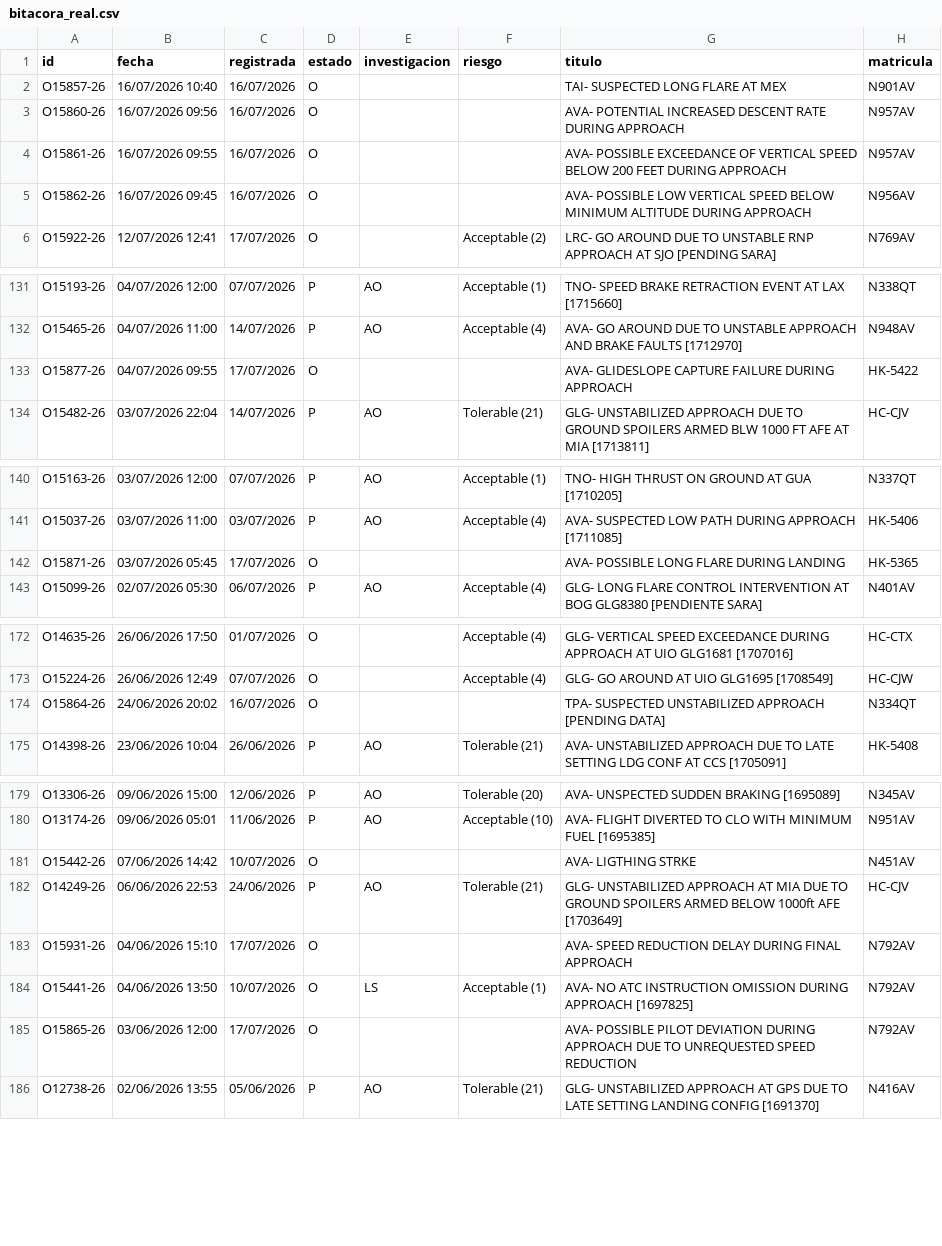
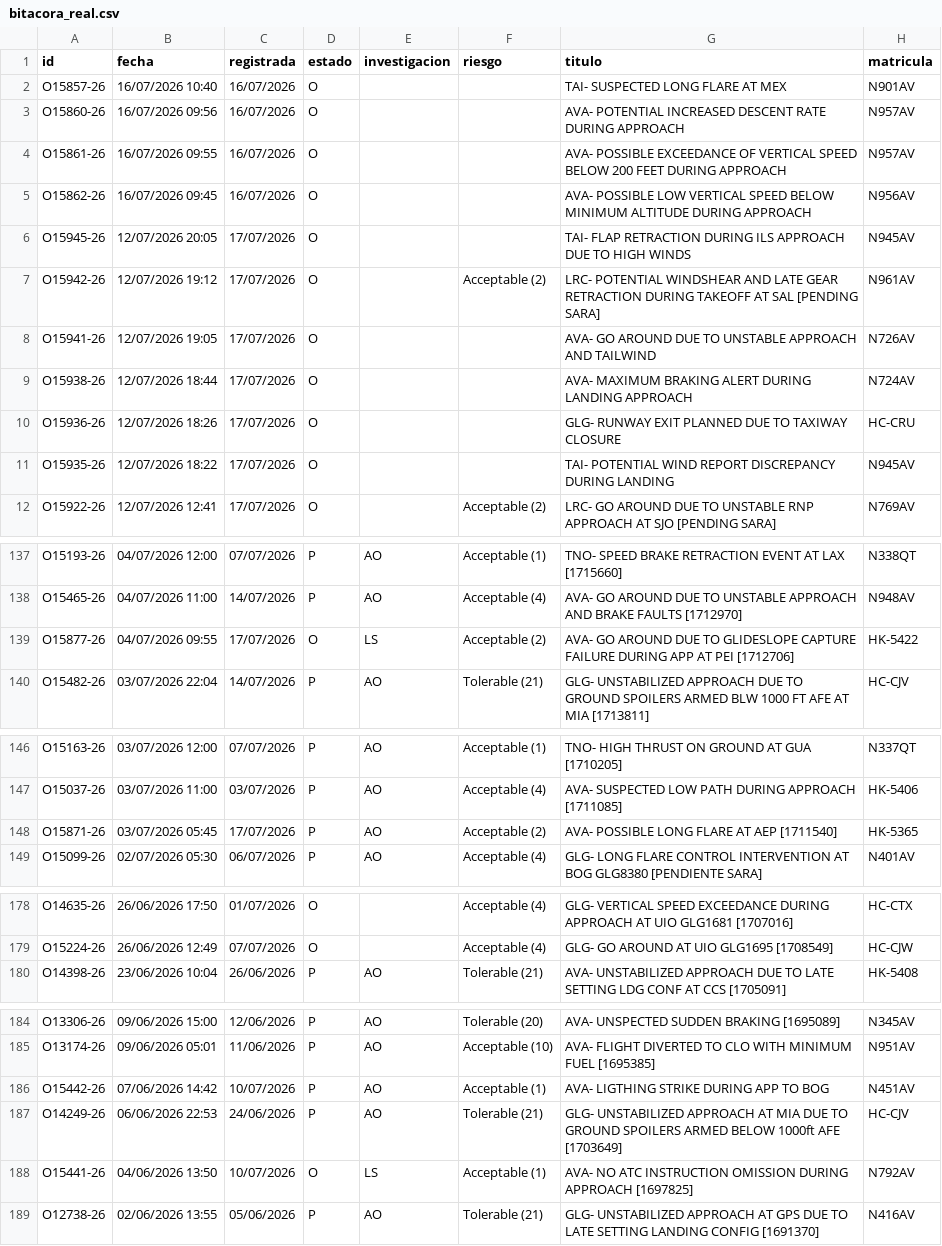
Before and after one commit to luibernip/aqd-72bb9e5fcc08, a CSV file: bitacora_real.csv, drawn as a sheet; only a part is shown, gaps mark what is left out; the diff covers the shown part only.

```diff
--- a/bitacora_real.csv
+++ b/bitacora_real.csv
@@ -5,2 +5,8 @@ O15861-26;16/07/2026 09:55;16/07/2026;O;;;AVA- POSSIBLE EXCEEDANCE OF VERTICAL S
 O15862-26;16/07/2026 09:45;16/07/2026;O;;;AVA- POSSIBLE LOW VERTICAL SPEED BELOW MINIMUM ALTITUDE DURING APPROACH;N956AV
+O15945-26;12/07/2026 20:05;17/07/2026;O;;;TAI- FLAP RETRACTION DURING ILS APPROACH DUE TO HIGH WINDS;N945AV
+O15942-26;12/07/2026 19:12;17/07/2026;O;;Acceptable (2);LRC- POTENTIAL WINDSHEAR AND LATE GEAR RETRACTION DURING TAKEOFF AT SAL [PENDING SARA];N961AV
+O15941-26;12/07/2026 19:05;17/07/2026;O;;;AVA- GO AROUND DUE TO UNSTABLE APPROACH AND TAILWIND;N726AV
+O15938-26;12/07/2026 18:44;17/07/2026;O;;;AVA- MAXIMUM BRAKING ALERT DURING LANDING APPROACH;N724AV
+O15936-26;12/07/2026 18:26;17/07/2026;O;;;GLG- RUNWAY EXIT PLANNED DUE TO TAXIWAY CLOSURE;HC-CRU
+O15935-26;12/07/2026 18:22;17/07/2026;O;;;TAI- POTENTIAL WIND REPORT DISCREPANCY DURING LANDING;N945AV
 O15922-26;12/07/2026 12:41;17/07/2026;O;;Acceptable (2);LRC- GO AROUND DUE TO UNSTABLE RNP APPROACH AT SJO [PENDING SARA];N769AV
@@ -132,3 +138,3 @@ O15193-26;04/07/2026 12:00;07/07/2026;P;AO;Acceptable (1);TNO- SPEED BRAKE RETRA
 O15465-26;04/07/2026 11:00;14/07/2026;P;AO;Acceptable (4);AVA- GO AROUND DUE TO UNSTABLE APPROACH AND BRAKE FAULTS [1712970];N948AV
-O15877-26;04/07/2026 09:55;17/07/2026;O;;;AVA- GLIDESLOPE CAPTURE FAILURE DURING APPROACH;HK-5422
+O15877-26;04/07/2026 09:55;17/07/2026;O;LS;Acceptable (2);AVA- GO AROUND DUE TO GLIDESLOPE CAPTURE FAILURE DURING APP AT PEI [1712706];HK-5422
 O15482-26;03/07/2026 22:04;14/07/2026;P;AO;Tolerable (21);GLG- UNSTABILIZED APPROACH DUE TO GROUND SPOILERS ARMED BLW 1000 FT AFE AT MIA [1713811];HC-CJV
@@ -141,3 +147,3 @@ O15163-26;03/07/2026 12:00;07/07/2026;P;AO;Acceptable (1);TNO- HIGH THRUST ON GR
 O15037-26;03/07/2026 11:00;03/07/2026;P;AO;Acceptable (4);AVA- SUSPECTED LOW PATH DURING APPROACH [1711085];HK-5406
-O15871-26;03/07/2026 05:45;17/07/2026;O;;;AVA- POSSIBLE LONG FLARE DURING LANDING;HK-5365
+O15871-26;03/07/2026 05:45;17/07/2026;P;AO;Acceptable (2);AVA- POSSIBLE LONG FLARE AT AEP [1711540];HK-5365
 O15099-26;02/07/2026 05:30;06/07/2026;P;AO;Acceptable (4);GLG- LONG FLARE CONTROL INTERVENTION AT BOG GLG8380 [PENDIENTE SARA];N401AV
@@ -173,3 +179,2 @@ O14635-26;26/06/2026 17:50;01/07/2026;O;;Acceptable (4);GLG- VERTICAL SPEED EXCE
 O15224-26;26/06/2026 12:49;07/07/2026;O;;Acceptable (4);GLG- GO AROUND AT UIO GLG1695 [1708549];HC-CJW
-O15864-26;24/06/2026 20:02;16/07/2026;O;;;TPA- SUSPECTED UNSTABILIZED APPROACH [PENDING DATA];N334QT
 O14398-26;23/06/2026 10:04;26/06/2026;P;AO;Tolerable (21);AVA- UNSTABILIZED APPROACH DUE TO LATE SETTING LDG CONF AT CCS [1705091];HK-5408
@@ -180,7 +185,5 @@ O13306-26;09/06/2026 15:00;12/06/2026;P;AO;Tolerable (20);AVA- UNSPECTED SUDDEN
 O13174-26;09/06/2026 05:01;11/06/2026;P;AO;Acceptable (10);AVA- FLIGHT DIVERTED TO CLO WITH MINIMUM FUEL [1695385];N951AV
-O15442-26;07/06/2026 14:42;10/07/2026;O;;;AVA- LIGTHING STRKE;N451AV
+O15442-26;07/06/2026 14:42;10/07/2026;P;AO;Acceptable (1);AVA- LIGTHING STRIKE DURING APP TO BOG;N451AV
 O14249-26;06/06/2026 22:53;24/06/2026;P;AO;Tolerable (21);GLG- UNSTABILIZED APPROACH AT MIA DUE TO GROUND SPOILERS ARMED BELOW 1000ft AFE [1703649];HC-CJV
-O15931-26;04/06/2026 15:10;17/07/2026;O;;;AVA- SPEED REDUCTION DELAY DURING FINAL APPROACH;N792AV
 O15441-26;04/06/2026 13:50;10/07/2026;O;LS;Acceptable (1);AVA- NO ATC INSTRUCTION OMISSION DURING APPROACH [1697825];N792AV
-O15865-26;03/06/2026 12:00;17/07/2026;O;;;AVA- POSSIBLE PILOT DEVIATION DURING APPROACH DUE TO UNREQUESTED SPEED REDUCTION;N792AV
 O12738-26;02/06/2026 13:55;05/06/2026;P;AO;Tolerable (21);GLG- UNSTABILIZED APPROACH AT GPS DUE TO LATE SETTING LANDING CONFIG [1691370];N416AV
```
Also changed, not shown: 4 edited cells elsewhere in this file, bitacora_cbn.csv, bitacora_cbn_real.csv, 2 other files.
